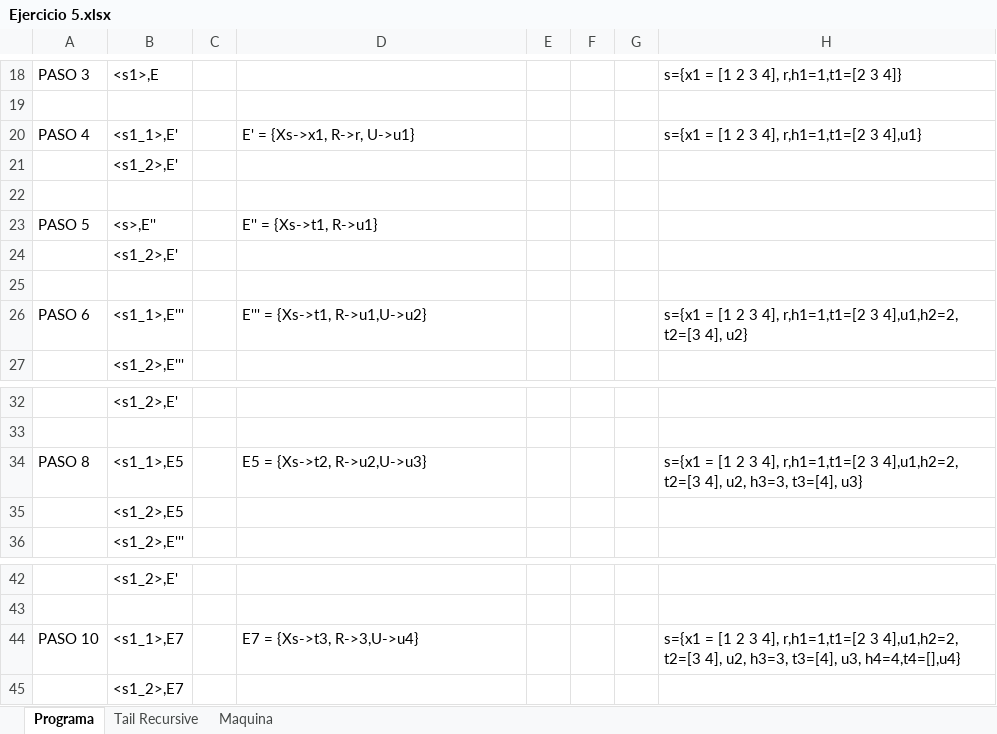
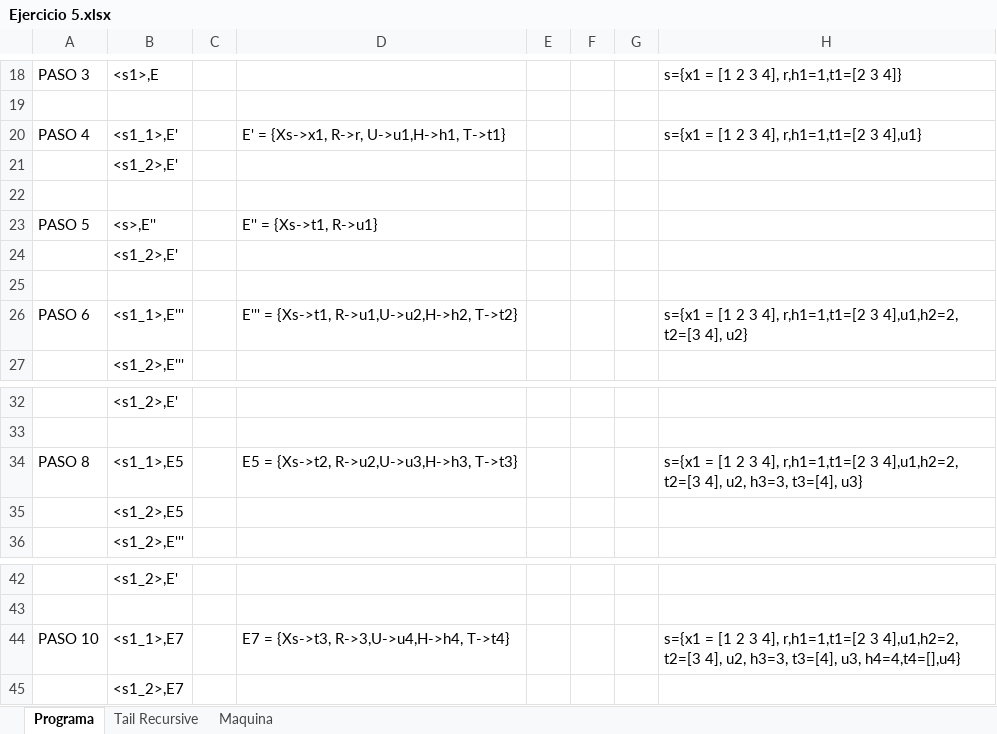
Before and after one commit to Santiago39353535/TDL, an Excel workbook: Ejercicios OZ/Ejercicio 5.xlsx, sheet Programa, drawn as a sheet; only a part is shown, gaps mark what is left out; values as stored, in another font and other column widths than the file's, no borders; the diff names each change by its address in the sheet, - before the commit and + after, or states it on an @@ line.

Commit message:
ej 5 corregido

```diff
--- a/Ejercicios OZ/Ejercicio 5.xlsx (sheet Programa)
+++ b/Ejercicios OZ/Ejercicio 5.xlsx (sheet Programa)
-D20: E' = {Xs->x1, R->r, U->u1}
+D20: E' = {Xs->x1, R->r, U->u1,H->h1, T->t1}
-D26: E''' = {Xs->t1, R->u1,U->u2}
+D26: E''' = {Xs->t1, R->u1,U->u2,H->h2, T->t2}
-D34: E5 = {Xs->t2, R->u2,U->u3}
+D34: E5 = {Xs->t2, R->u2,U->u3,H->h3, T->t3}
-D44: E7 = {Xs->t3, R->3,U->u4}
+D44: E7 = {Xs->t3, R->3,U->u4,H->h4, T->t4}
```
